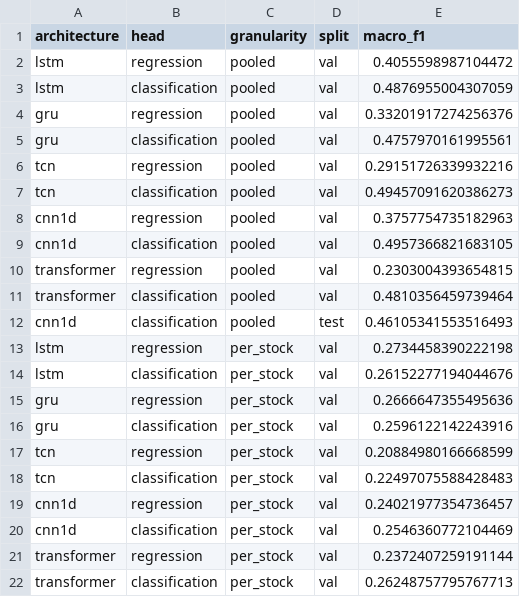
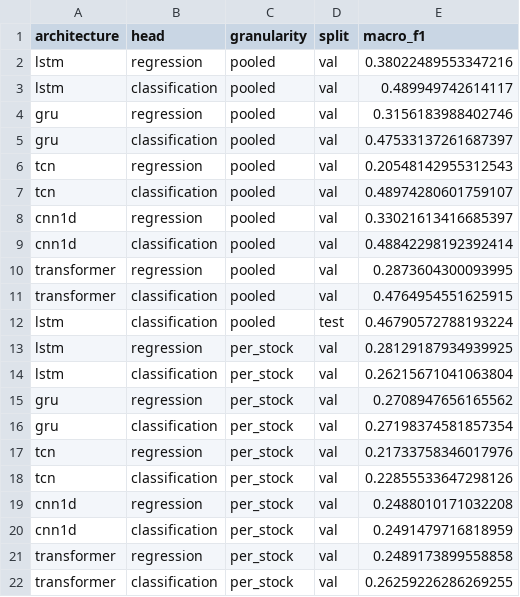
Before and after one commit to RoySid300497/glassbox-trader-india, a CSV file: stock-lens-data/observations/s4_sequence_results.csv, drawn as a sheet.

```diff
--- a/stock-lens-data/observations/s4_sequence_results.csv
+++ b/stock-lens-data/observations/s4_sequence_results.csv
@@ -1,22 +1,22 @@
 architecture,head,granularity,split,macro_f1
-lstm,regression,pooled,val,0.4055598987104472
-lstm,classification,pooled,val,0.4876955004307059
-gru,regression,pooled,val,0.33201917274256376
-gru,classification,pooled,val,0.4757970161995561
-tcn,regression,pooled,val,0.29151726339932216
-tcn,classification,pooled,val,0.49457091620386273
-cnn1d,regression,pooled,val,0.3757754735182963
-cnn1d,classification,pooled,val,0.4957366821683105
-transformer,regression,pooled,val,0.2303004393654815
-transformer,classification,pooled,val,0.4810356459739464
-cnn1d,classification,pooled,test,0.46105341553516493
-lstm,regression,per_stock,val,0.2734458390222198
-lstm,classification,per_stock,val,0.26152277194044676
-gru,regression,per_stock,val,0.2666647355495636
-gru,classification,per_stock,val,0.2596122142243916
-tcn,regression,per_stock,val,0.20884980166668599
-tcn,classification,per_stock,val,0.22497075588428483
-cnn1d,regression,per_stock,val,0.24021977354736457
-cnn1d,classification,per_stock,val,0.2546360772104469
-transformer,regression,per_stock,val,0.2372407259191144
-transformer,classification,per_stock,val,0.26248757795767713
+lstm,regression,pooled,val,0.38022489553347216
+lstm,classification,pooled,val,0.489949742614117
+gru,regression,pooled,val,0.3156183988402746
+gru,classification,pooled,val,0.47533137261687397
+tcn,regression,pooled,val,0.20548142955312543
+tcn,classification,pooled,val,0.48974280601759107
+cnn1d,regression,pooled,val,0.33021613416685397
+cnn1d,classification,pooled,val,0.48842298192392414
+transformer,regression,pooled,val,0.2873604300093995
+transformer,classification,pooled,val,0.4764954551625915
+lstm,classification,pooled,test,0.46790572788193224
+lstm,regression,per_stock,val,0.28129187934939925
+lstm,classification,per_stock,val,0.26215671041063804
+gru,regression,per_stock,val,0.2708947656165562
+gru,classification,per_stock,val,0.27198374581857354
+tcn,regression,per_stock,val,0.21733758346017976
+tcn,classification,per_stock,val,0.22855533647298126
+cnn1d,regression,per_stock,val,0.2488010171032208
+cnn1d,classification,per_stock,val,0.2491479716818959
+transformer,regression,per_stock,val,0.2489173899558858
+transformer,classification,per_stock,val,0.26259226286269255
```
Also changed, not shown: 3 other files.
